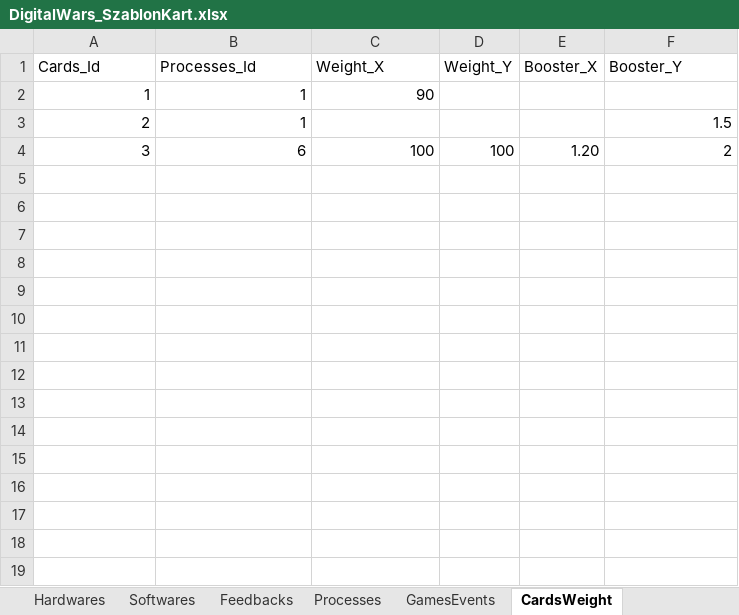
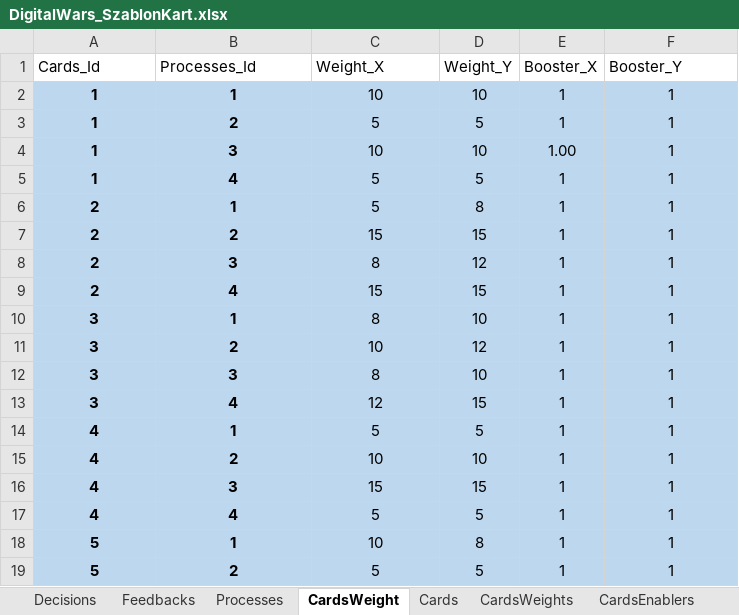
Before and after one commit to KrajewskiMaciej/IgniteDigitalization, an Excel workbook: DigitalWars.Server/Templates/DigitalWars_SzablonKart.xlsx, sheet CardsWeight, drawn as a sheet; only a part is shown; values as stored, in another font and other column widths than the file's, no borders; charts and pictures not drawn; removed rows and columns are numbered as before the commit, all else as after; the diff covers the shown part only; the diff names each change by its address in the sheet, - before the commit and + after, or states it on an @@ line.

```diff
--- a/DigitalWars.Server/Templates/DigitalWars_SzablonKart.xlsx (sheet CardsWeight)
+++ b/DigitalWars.Server/Templates/DigitalWars_SzablonKart.xlsx (sheet CardsWeight)
-sheet tab: Hardwares
-sheet tab: Softwares
-sheet tab: GamesEvents
@@ sheet tab unhidden: Cards @@
@@ sheet tab unhidden: CardsEnablers @@
-A2:F2 fill: none
+A2:F2 fill: #BDD7EE
-A2:B2 bold: off
+A2:B2 bold: on
-A2:C2 alignment: right
+A2:C2 alignment: center
-C2 (Weight_X): 90
+C2 (Weight_X): 10
-D2 (Weight_Y): (empty)
+D2 (Weight_Y): 10
-E2 (Booster_X): (empty)
+E2 (Booster_X): 1
-F2 (Booster_Y): (empty)
+F2 (Booster_Y): 1
+row 3: 1 | 2 | 5 | 5 | 1 | 1
+row 4: 1 | 3 | 10 | 10 | 1.00 | 1
+row 5: 1 | 4 | 5 | 5 | 1 | 1
-A6:F6 fill: none
+A6:F6 fill: #BDD7EE
@@ A6:B6 bold: off → on, alignment: right → center @@
-C6 (Weight_X): (empty)
+C6 (Weight_X): 5
-D6 (Weight_Y): (empty)
+D6 (Weight_Y): 8
-E6 (Booster_X): (empty)
+E6 (Booster_X): 1
-F6 (Booster_Y): 1.5
+F6 (Booster_Y): 1
-F6 alignment: right
+F6 alignment: center
-row 4: 3 | 6 | 100 | 100 | 1.20 | 2
+row 7: 2 | 2 | 15 | 15 | 1 | 1
+row 8: 2 | 3 | 8 | 12 | 1 | 1
+row 9: 2 | 4 | 15 | 15 | 1 | 1
+row 10: 3 | 1 | 8 | 10 | 1 | 1
+row 11: 3 | 2 | 10 | 12 | 1 | 1
+row 12: 3 | 3 | 8 | 10 | 1 | 1
+row 13: 3 | 4 | 12 | 15 | 1 | 1
+row 14: 4 | 1 | 5 | 5 | 1 | 1
+row 15: 4 | 2 | 10 | 10 | 1 | 1
+row 16: 4 | 3 | 15 | 15 | 1 | 1
+row 17: 4 | 4 | 5 | 5 | 1 | 1
+row 18: 5 | 1 | 10 | 8 | 1 | 1
+row 19: 5 | 2 | 5 | 5 | 1 | 1
```
Also changed, not shown: 154 added rows elsewhere in this sheet, sheet CardsWeights, sheet Decisions, sheet Feedbacks, sheet Processes, charts or pictures, DigitalWars.Server/Initializers/DigitalWars_UserInitialization.xlsx, 25 other files.
